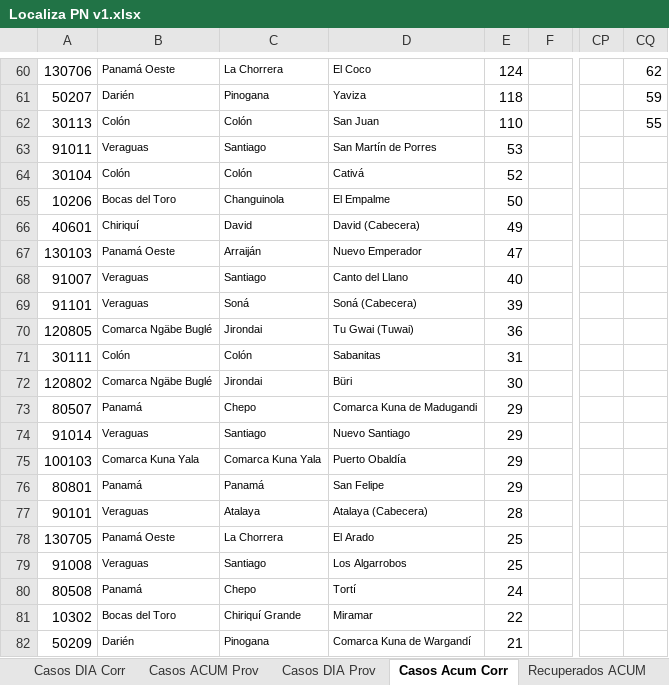
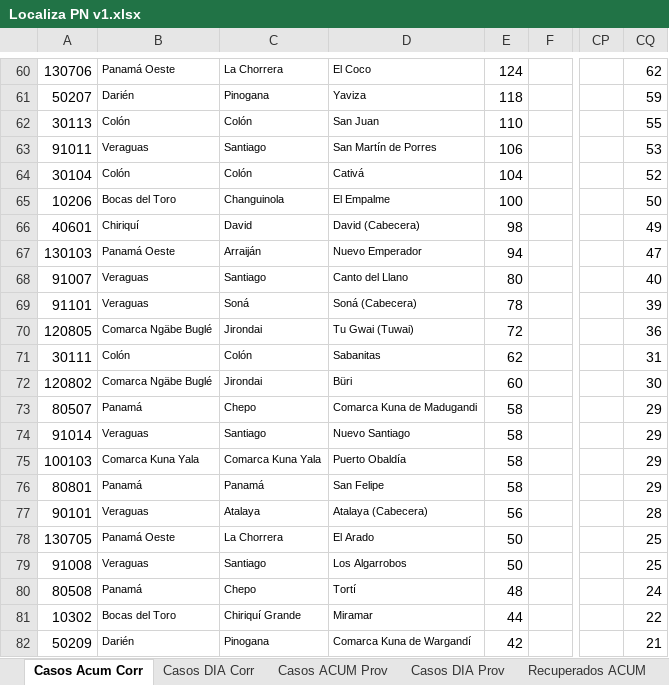
Before and after one commit to Sud-Austral/Datos_Panama, an Excel workbook: datacovidpa/Localiza PN v1.xlsx, sheet Casos Acum Corr, drawn as a sheet; only a part is shown, gaps mark what is left out; values as stored, in another font and other column widths than the file's, no borders; conditional formats and table styles not drawn; the diff covers the shown part only; the diff names each change by its address in the sheet, - before the commit and + after, or states it on an @@ line.

```diff
--- a/datacovidpa/Localiza PN v1.xlsx (sheet Casos Acum Corr)
+++ b/datacovidpa/Localiza PN v1.xlsx (sheet Casos Acum Corr)
@@ sheet tab order changed: Casos Acum Corr | Casos DIA Corr | Casos ACUM Prov | Casos DIA Prov | Recuperados ACUM @@
-E63: 53
+E63: 106
-CQ63: (empty)
+CQ63: 53
-E64: 52
+E64: 104
-CQ64: (empty)
+CQ64: 52
-E65: 50
+E65: 100
-CQ65: (empty)
+CQ65: 50
-E66: 49
+E66: 98
-CQ66: (empty)
+CQ66: 49
-E67: 47
+E67: 94
-CQ67: (empty)
+CQ67: 47
-E68: 40
+E68: 80
-CQ68: (empty)
+CQ68: 40
-E69: 39
+E69: 78
-CQ69: (empty)
+CQ69: 39
-E70: 36
+E70: 72
-CQ70: (empty)
+CQ70: 36
-E71: 31
+E71: 62
-CQ71: (empty)
+CQ71: 31
-E72: 30
+E72: 60
-CQ72: (empty)
+CQ72: 30
-E73:E76: 29
+E73:E76: 58
-CQ73:CQ76: (empty)
+CQ73:CQ76: 29
-E77: 28
+E77: 56
-CQ77: (empty)
+CQ77: 28
-E78:E79: 25
+E78:E79: 50
-CQ78:CQ79: (empty)
+CQ78:CQ79: 25
-E80: 24
+E80: 48
-CQ80: (empty)
+CQ80: 24
-E81: 22
+E81: 44
-CQ81: (empty)
+CQ81: 22
-E82: 21
+E82: 42
-CQ82: (empty)
+CQ82: 21
```
Also changed, not shown: 377 edited cells elsewhere in this sheet, sheet RESUMEN CORREGIM, sheet Recuperados ACUM, sheet LOCALIZA PN, sheet RESUMEN PROVINCIA, sheet Recuperados DIA, formulas that keep their value, datacovidpa/Condición_Pacientes PN.xlsx, 2 other files.
